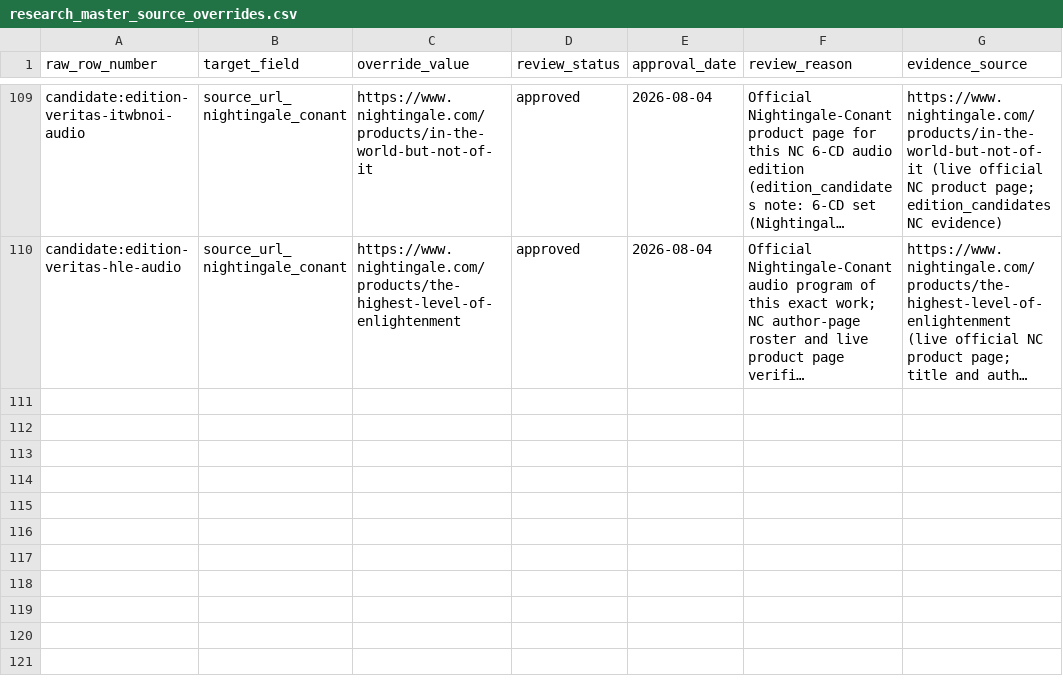
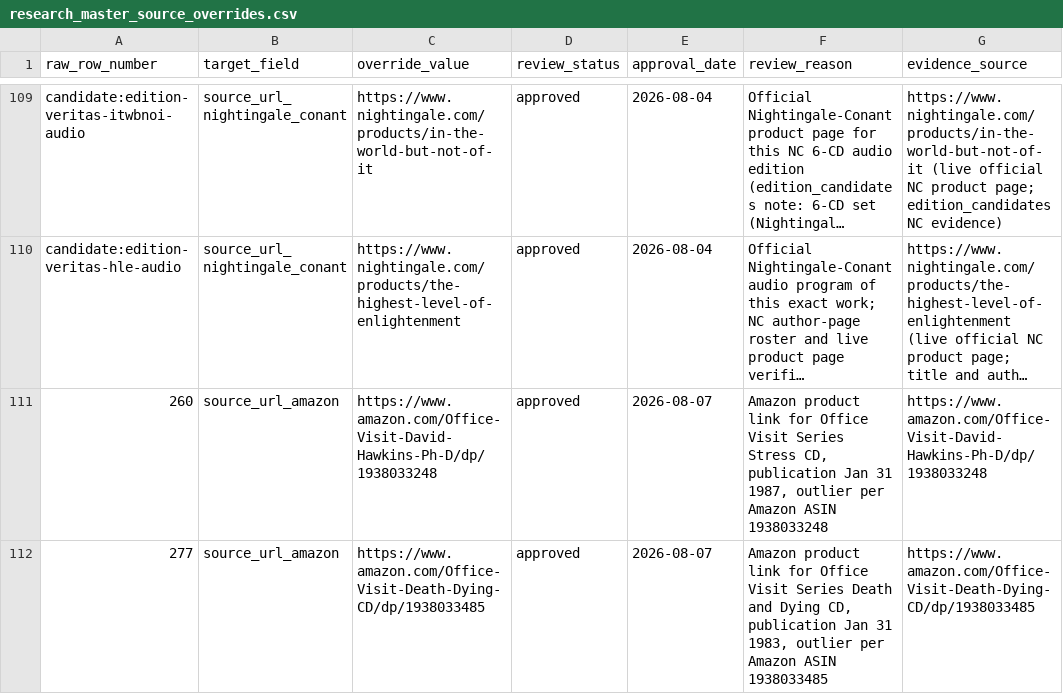
Before and after one commit to 56eli/docsheet, a CSV file: data/research_master_source_overrides.csv, drawn as a sheet; only a part is shown, gaps mark what is left out; long unchanged cells end in …; the diff names each change by its address in the sheet, - before the commit and + after, or states it on an @@ line.

Commit message:
Amazon product column: only direct product links (Office Stress 1987 ASIN 1938033248, Death and Dying 1983 ASIN 1938033485) — others blank; Year Source column next to Year-Month; year fixes 2003/2004/2012/1987/1983; catalogue codes 280, relationships 336, overrides 111, 103 tests green
Co-authored-by: arena-agent <297053741+arena-agent@users.noreply.github.com>

```diff
--- a/data/research_master_source_overrides.csv
+++ b/data/research_master_source_overrides.csv
+row 111: 260 | source_url_amazon | https://www.amazon.com/Office-Visit-David-Hawkins-Ph-D/dp/1938033248 | approved | 2026-08-07 | Amazon product link for Office Visit Series Stress CD, publication Jan 31 1987, outlier per Amazon ASIN 1938033248 | https://www.amazon.com/Office-Visit-David-Hawkins-Ph-D/dp/1938033248
+row 112: 277 | source_url_amazon | https://www.amazon.com/Office-Visit-Death-Dying-CD/dp/1938033485 | approved | 2026-08-07 | Amazon product link for Office Visit Series Death and Dying CD, publication Jan 31 1983, outlier per Amazon ASIN 1938033485 | https://www.amazon.com/Office-Visit-Death-Dying-CD/dp/1938033485
```
Also changed, not shown: 7 other files.
